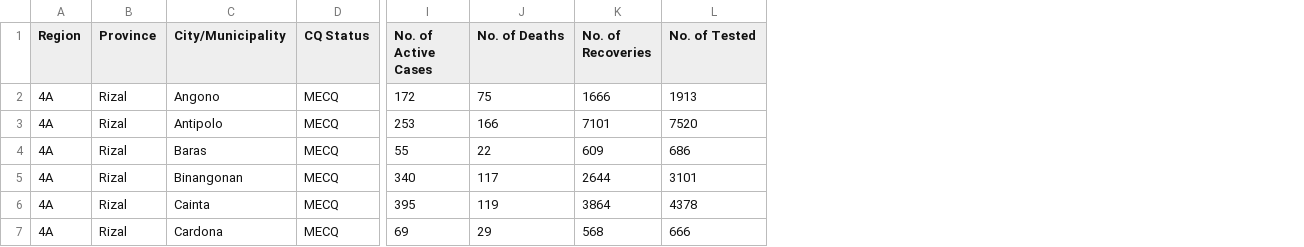
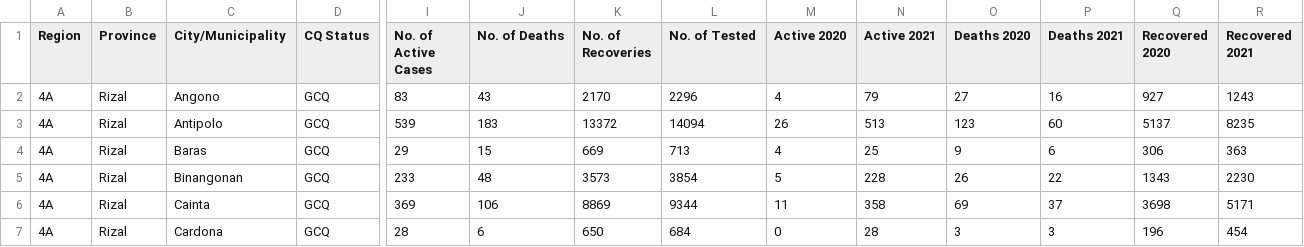
Before and after one commit to rtamera/Bayanihan-Application, a CSV file: assets/res/rizal_data.csv, drawn as a sheet; only a part is shown, gaps mark what is left out; the diff covers the shown part only; the diff names each change by its address in the sheet, - before the commit and + after, or states it on an @@ line.

```diff
--- a/assets/res/rizal_data.csv
+++ b/assets/res/rizal_data.csv
+column M (Active 2020), rows 2-7: 4 | 26 | 4 | 5 | 11 | 0
+column N (Active 2021), rows 2-7: 79 | 513 | 25 | 228 | 358 | 28
+column O (Deaths 2020), rows 2-7: 27 | 123 | 9 | 26 | 69 | 3
+column P (Deaths 2021), rows 2-7: 16 | 60 | 6 | 22 | 37 | 3
+column Q (Recovered 2020), rows 2-7: 927 | 5137 | 306 | 1343 | 3698 | 196
+column R (Recovered 2021), rows 2-7: 1243 | 8235 | 363 | 2230 | 5171 | 454
-D2:D7 (CQ Status): MECQ
+D2:D7 (CQ Status): GCQ
-I2 (No. of Active Cases): 172
+I2 (No. of Active Cases): 83
-J2 (No. of Deaths): 75
+J2 (No. of Deaths): 43
-K2 (No. of Recoveries): 1666
+K2 (No. of Recoveries): 2170
-L2 (No. of Tested): 1913
+L2 (No. of Tested): 2296
-I3 (No. of Active Cases): 253
+I3 (No. of Active Cases): 539
-J3 (No. of Deaths): 166
+J3 (No. of Deaths): 183
-K3 (No. of Recoveries): 7101
+K3 (No. of Recoveries): 13372
-L3 (No. of Tested): 7520
+L3 (No. of Tested): 14094
-I4 (No. of Active Cases): 55
+I4 (No. of Active Cases): 29
-J4 (No. of Deaths): 22
+J4 (No. of Deaths): 15
-K4 (No. of Recoveries): 609
+K4 (No. of Recoveries): 669
-L4 (No. of Tested): 686
+L4 (No. of Tested): 713
-I5 (No. of Active Cases): 340
+I5 (No. of Active Cases): 233
-J5 (No. of Deaths): 117
+J5 (No. of Deaths): 48
-K5 (No. of Recoveries): 2644
+K5 (No. of Recoveries): 3573
-L5 (No. of Tested): 3101
+L5 (No. of Tested): 3854
-I6 (No. of Active Cases): 395
+I6 (No. of Active Cases): 369
-J6 (No. of Deaths): 119
+J6 (No. of Deaths): 106
-K6 (No. of Recoveries): 3864
+K6 (No. of Recoveries): 8869
-L6 (No. of Tested): 4378
+L6 (No. of Tested): 9344
-I7 (No. of Active Cases): 69
+I7 (No. of Active Cases): 28
-J7 (No. of Deaths): 29
+J7 (No. of Deaths): 6
-K7 (No. of Recoveries): 568
+K7 (No. of Recoveries): 650
-L7 (No. of Tested): 666
+L7 (No. of Tested): 684
```
Also changed, not shown: 1 removed row and 36 edited cells elsewhere in this file, assets/res/benguet_data.csv, assets/res/cagayan_data.csv, 9 other files.
